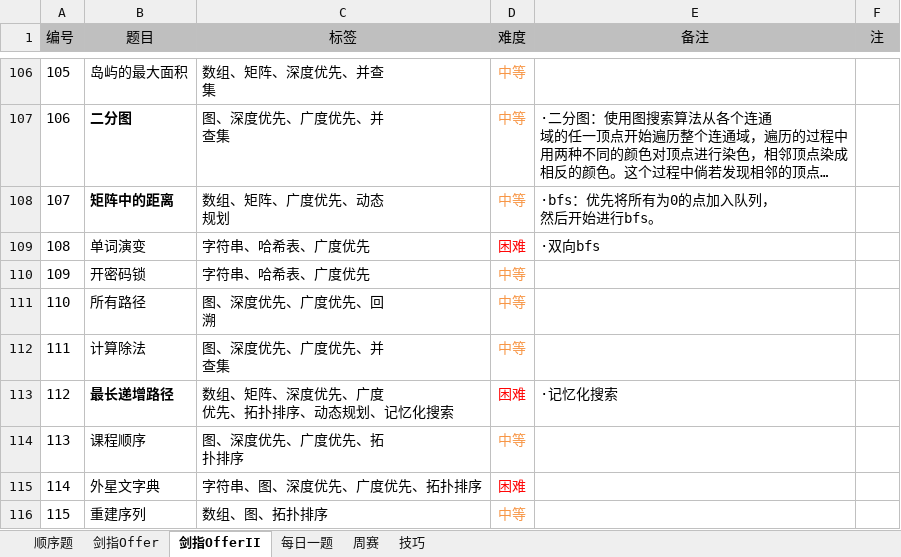
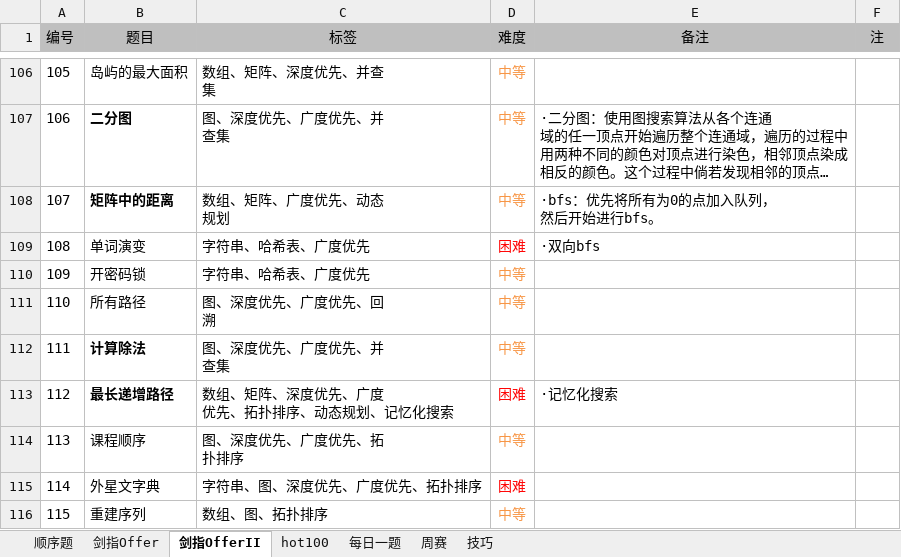
Before and after one commit to viego1999/Leetcode-Pro, an Excel workbook: 力扣.xlsx, sheet 剑指OfferII, drawn as a sheet; only a part is shown, gaps mark what is left out; long unchanged cells end in …; values as stored, in another font and other column widths than the file's, no borders; the diff names each change by its address in the sheet, - before the commit and + after, or states it on an @@ line.

```diff
--- a/力扣.xlsx (sheet 剑指OfferII)
+++ b/力扣.xlsx (sheet 剑指OfferII)
+sheet tab: hot100
-B112 bold: off
+B112 bold: on
```
Also changed, not shown: sheet 每日一题, sheet 顺序题, 12 other files.
